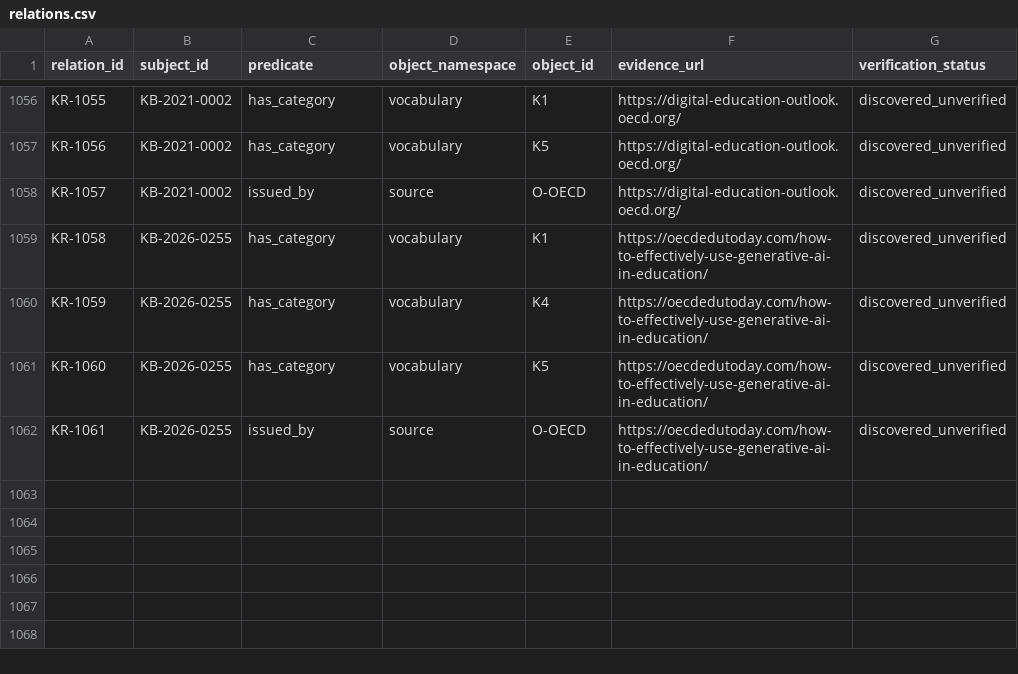
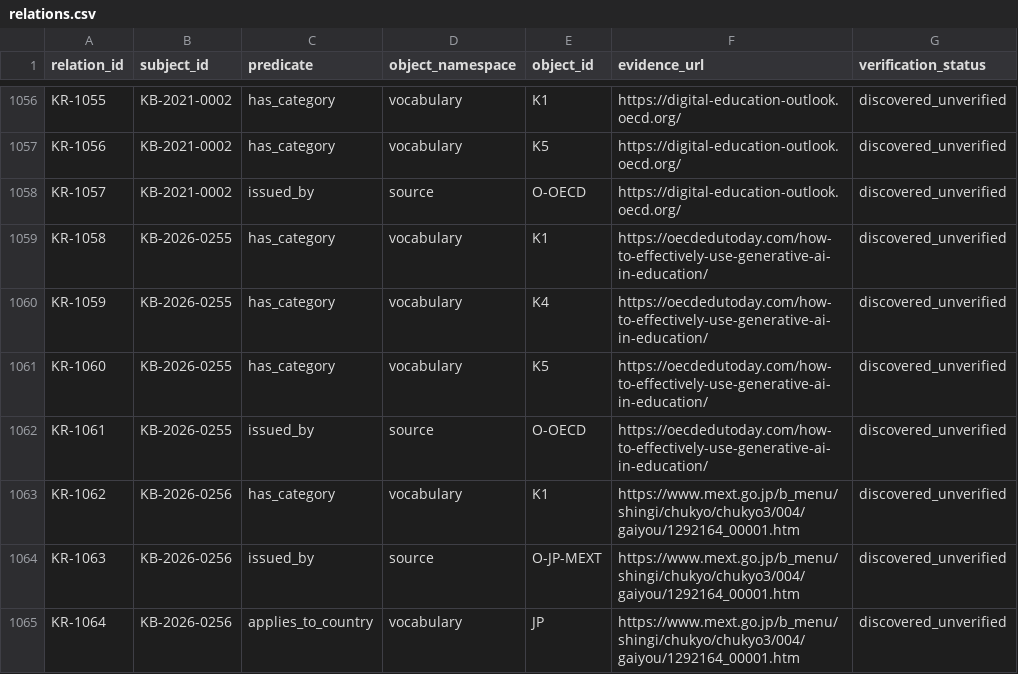
Before and after one commit to jhchenmooc/k12-ai-literacy-report, a CSV file: research/knowledge-base/data/relations.csv, drawn as a sheet; only a part is shown, gaps mark what is left out.

```diff
--- a/research/knowledge-base/data/relations.csv
+++ b/research/knowledge-base/data/relations.csv
@@ -1062 +1062,4 @@ relation_id,subject_id,predicate,object_namespace,object_id,evidence_url,verific
 "KR-1061","KB-2026-0255","issued_by","source","O-OECD","https://oecdedutoday.com/how-to-effectively-use-generative-ai-in-education/","discovered_unverified"
+"KR-1062","KB-2026-0256","has_category","vocabulary","K1","https://www.mext.go.jp/b_menu/shingi/chukyo/chukyo3/004/gaiyou/1292164_00001.htm","discovered_unverified"
+"KR-1063","KB-2026-0256","issued_by","source","O-JP-MEXT","https://www.mext.go.jp/b_menu/shingi/chukyo/chukyo3/004/gaiyou/1292164_00001.htm","discovered_unverified"
+"KR-1064","KB-2026-0256","applies_to_country","vocabulary","JP","https://www.mext.go.jp/b_menu/shingi/chukyo/chukyo3/004/gaiyou/1292164_00001.htm","discovered_unverified"
```
Also changed, not shown: research/knowledge-base/data/records.csv, 9 other files.
